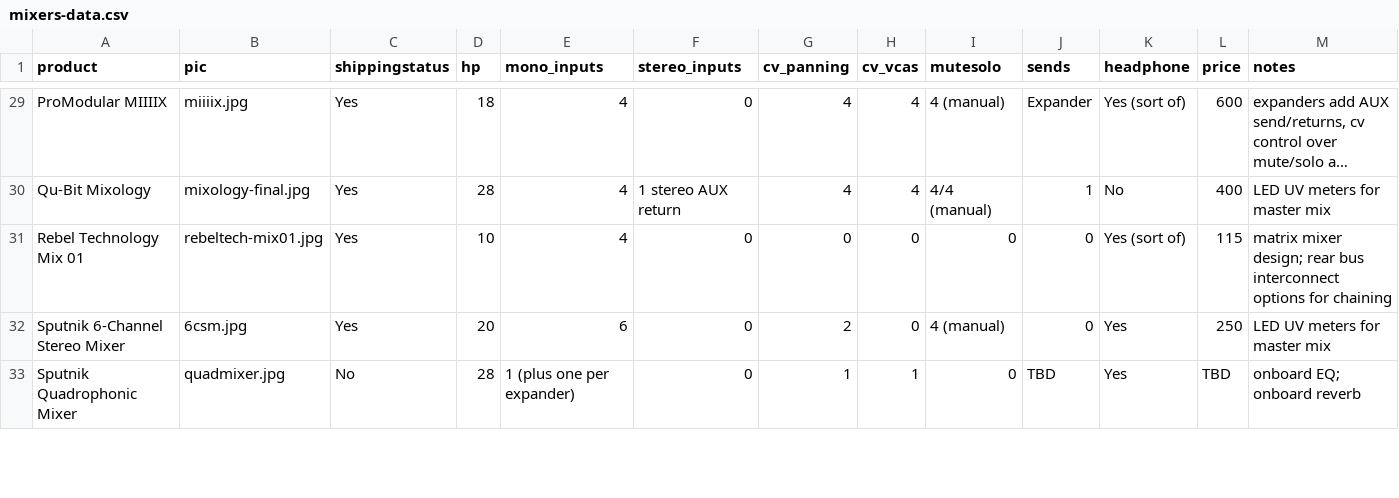
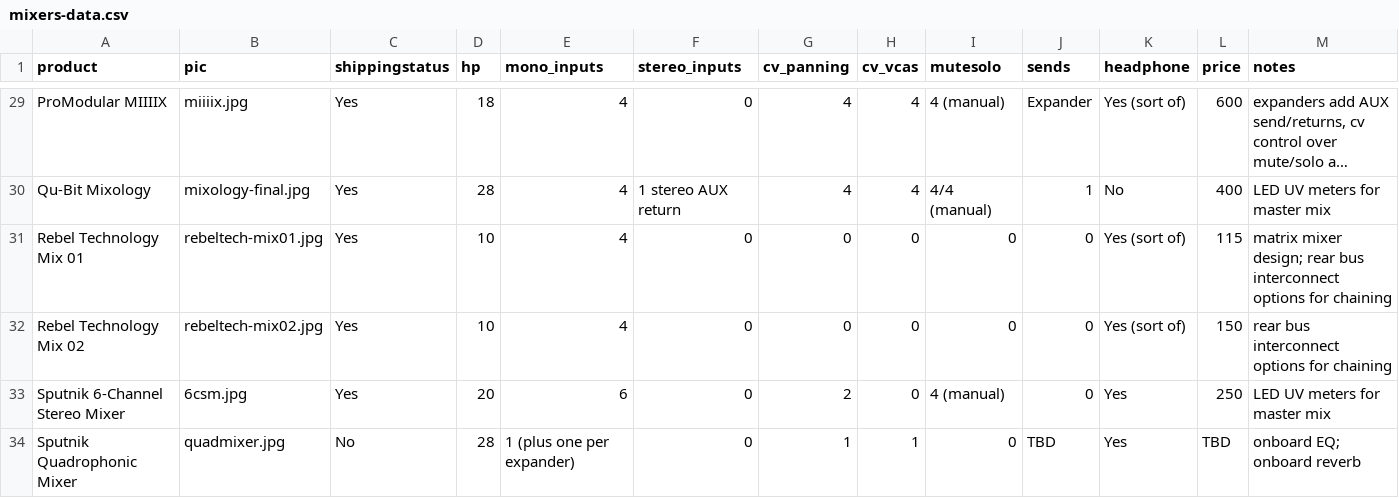
Before and after one commit to mdoudoroff/doudoroff.com, a CSV file: mixers/mixers-data.csv, drawn as a sheet; only a part is shown, gaps mark what is left out; long unchanged cells end in …; rows hold the shown columns only; the diff names each change by its address in the sheet, - before the commit and + after, or states it on an @@ line.

```diff
--- a/mixers/mixers-data.csv
+++ b/mixers/mixers-data.csv
+row 32: Rebel Technology Mix 02 | rebeltech-mix02.jpg | Yes | 10 | 4 | 0 | 0 | 0 | 0 | 0 | Yes (sort of) | 150 | rear bus interconnect options for chaining
```
Also changed, not shown: 4 other files.
